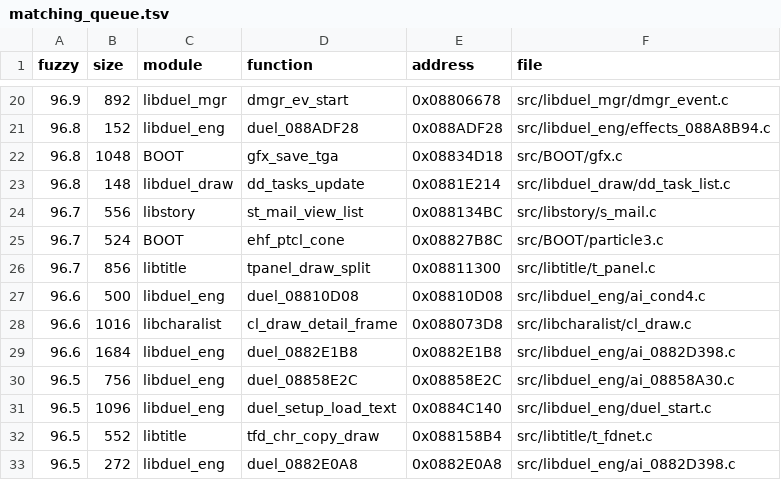
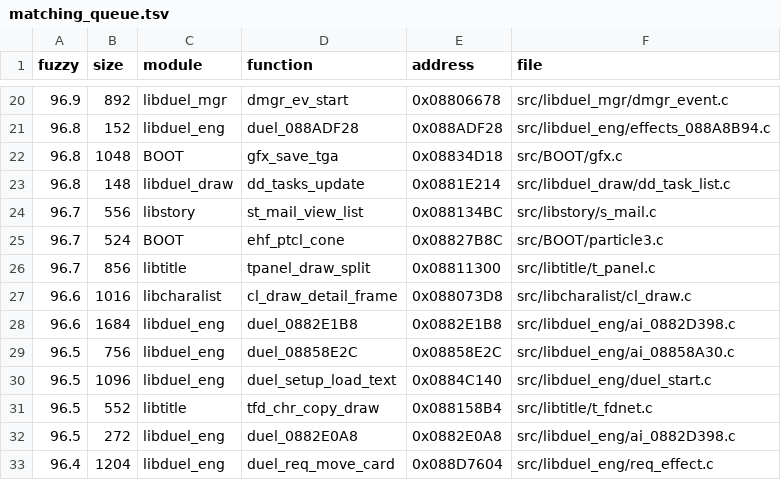
Before and after one commit to thiago-cipitelli/tagforce-decomp, a TSV file: docs/matching_queue.tsv, drawn as a sheet; only a part is shown, gaps mark what is left out; the shorter side is filled out with more unchanged rows; the diff names each change by its address in the sheet, - before the commit and + after, or states it on an @@ line.

Commit message:
duel_08810D08 batendo: um só case para os seis ids e n_hand relido na condição do laço

```diff
--- a/docs/matching_queue.tsv
+++ b/docs/matching_queue.tsv
-row 27: 96.6 | 500 | libduel_eng | duel_08810D08 | 0x08810D08 | src/libduel_eng/ai_cond4.c
```
Also changed, not shown: 2 other files.
